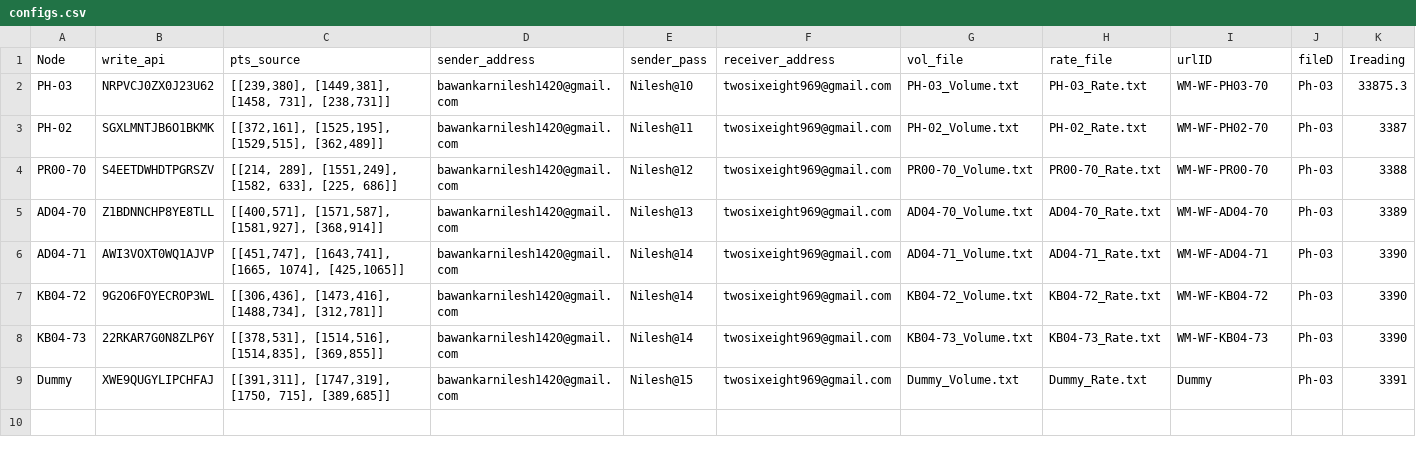
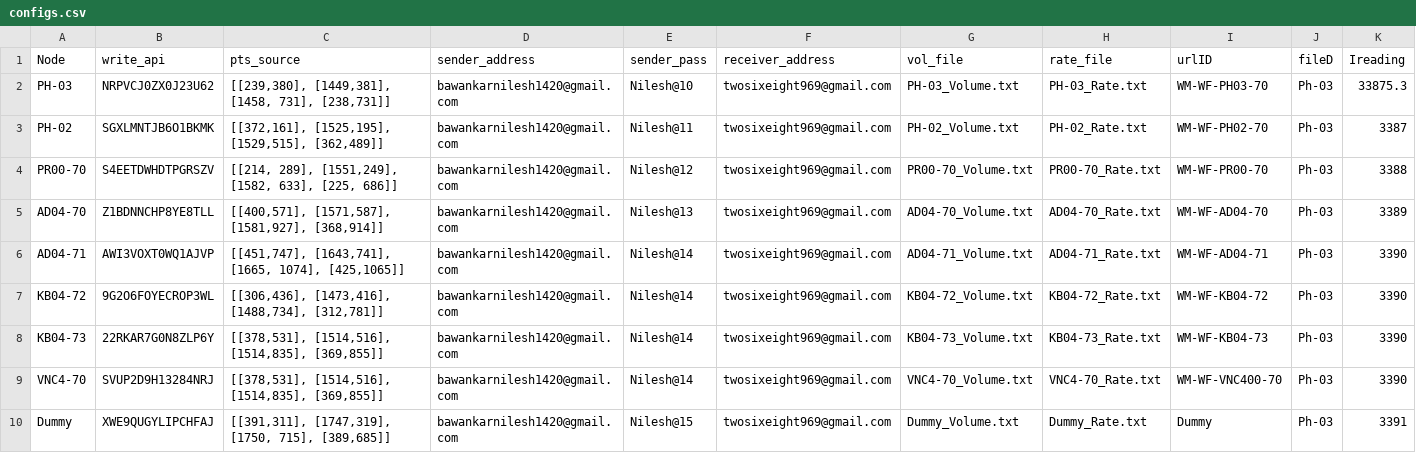
Before and after one commit to ankitkriti/Ph-03, a CSV file: configs.csv, drawn as a sheet; only a part is shown; rows hold the shown columns only; the diff names each change by its address in the sheet, - before the commit and + after, or states it on an @@ line.

Commit message:
uui

```diff
--- a/configs.csv
+++ b/configs.csv
+row 9: VNC4-70 | SVUP2D9H13284NRJ | [[378,531], [1514,516], [1514,835], [369,855]] | bawankarnilesh1420@gmail.com | Nilesh@14 | twosixeight969@gmail.com | VNC4-70_Volume.txt | VNC4-70_Rate.txt | WM-WF-VNC400-70 | Ph-03 | 3390
```
